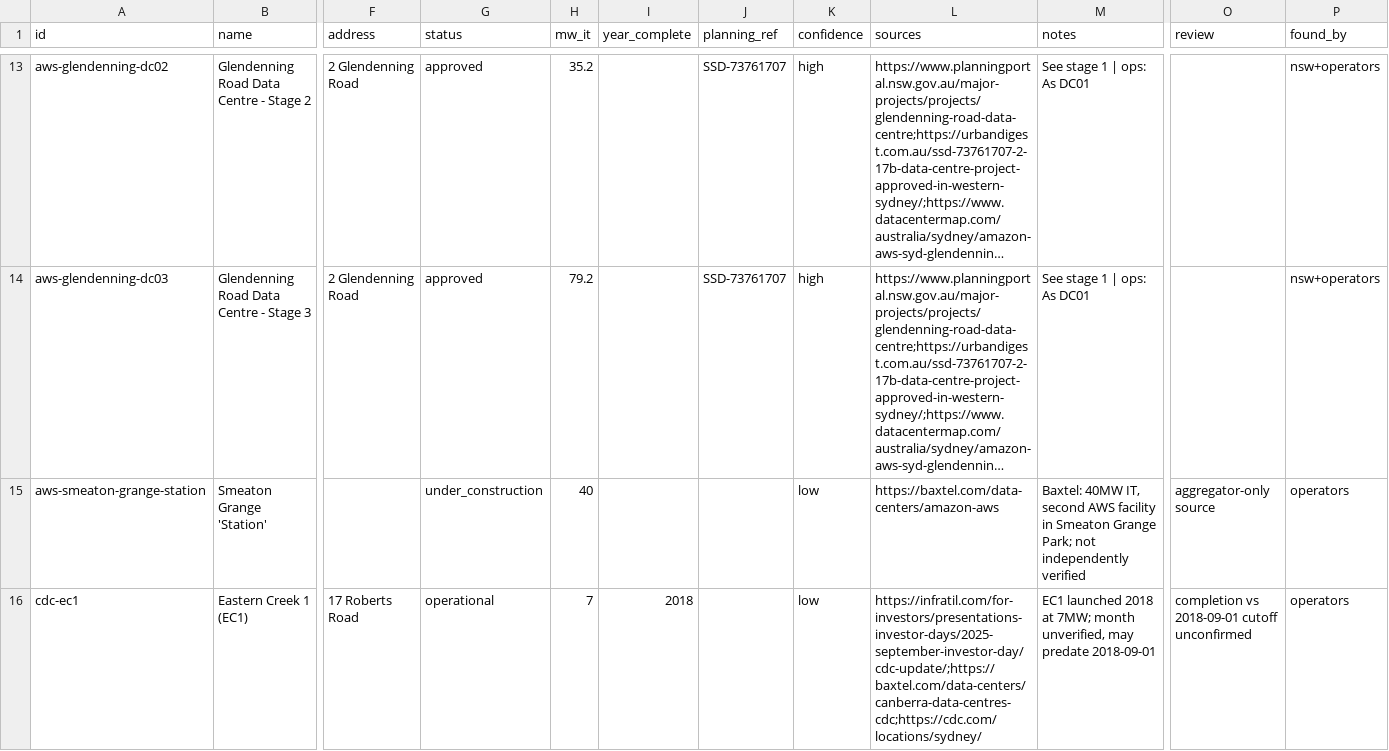
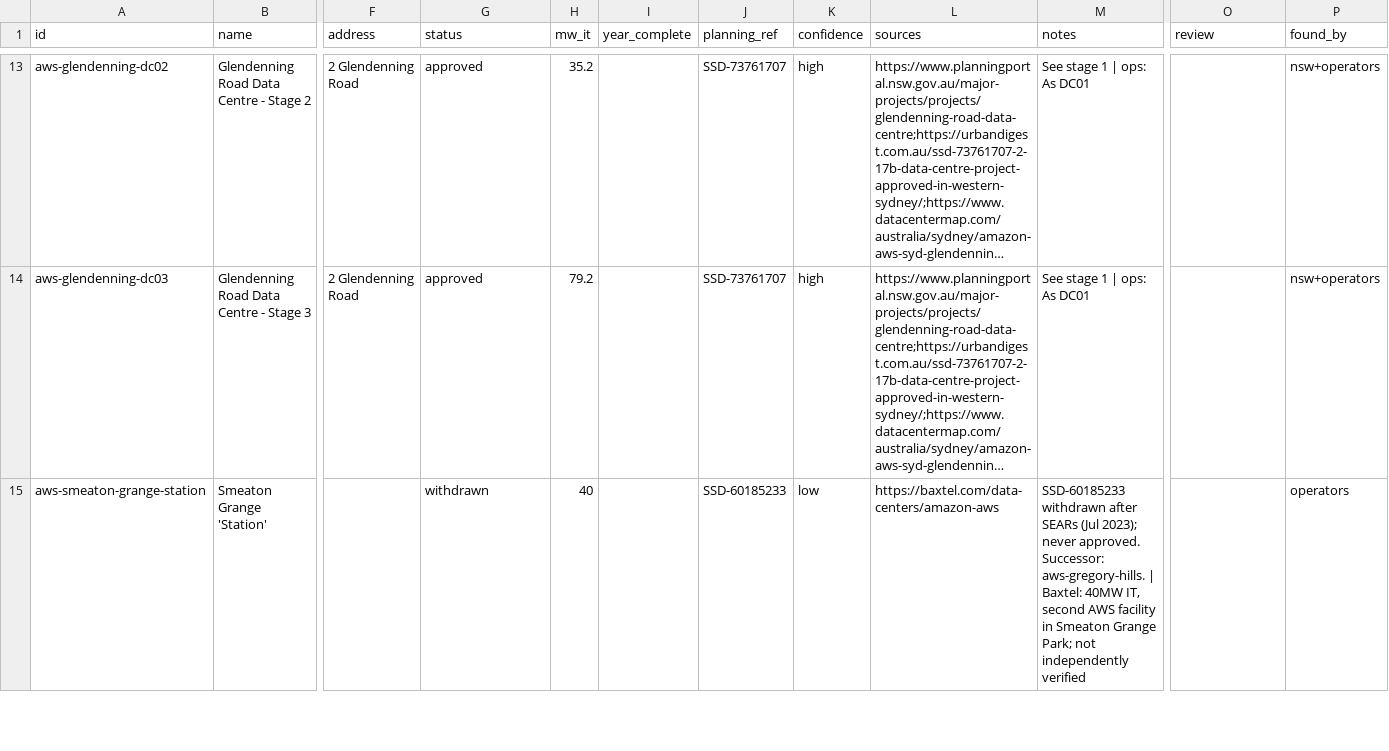
Before and after one commit to andrewlilley/au-datacentres, a CSV file: list/master.csv, drawn as a sheet; only a part is shown, gaps mark what is left out; long unchanged cells end in …; rows hold the shown columns only; the diff covers the shown part only; the diff names each change by its address in the sheet, - before the commit and + after, or states it on an @@ line.

```diff
--- a/list/master.csv
+++ b/list/master.csv
-G15 (status): under_construction
+G15 (status): withdrawn
-J15 (planning_ref): (empty)
+J15 (planning_ref): SSD-60185233
-M15 (notes): Baxtel: 40MW…
+M15 (notes): SSD-60185233 withdrawn after SEARs (Jul 2023); never approved. Successor: aws-gregory-hills. | Baxtel: 40MW…
-O15 (review): aggregator-only source
+O15 (review): (empty)
-row 16: cdc-ec1 | Eastern Creek 1 (EC1) | 17 Roberts Road | operational | 7 | 2018 |  | low | https://infratil.com/for-investors/presentations-investor-days/2025-september-investor-day/cdc-update/;https://baxtel.com/data-centers/canberra-data-centres-cdc;https://cdc.com/locations/sydney/ | EC1 launched 2018 at 7MW; month unverified, may predate 2018-09-01 | completion vs 2018-09-01 cutoff unconfirmed | operators
```
Also changed, not shown: 1 removed row and 4 edited cells elsewhere in this file, list/excluded.csv, 7 other files.
